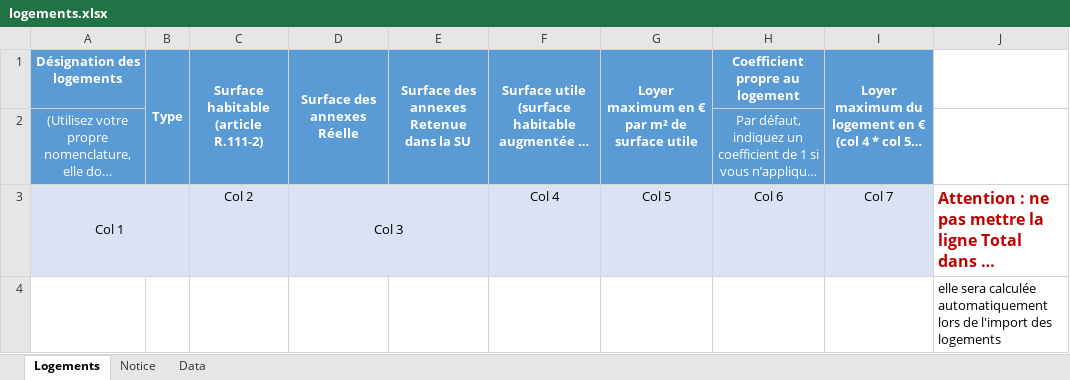
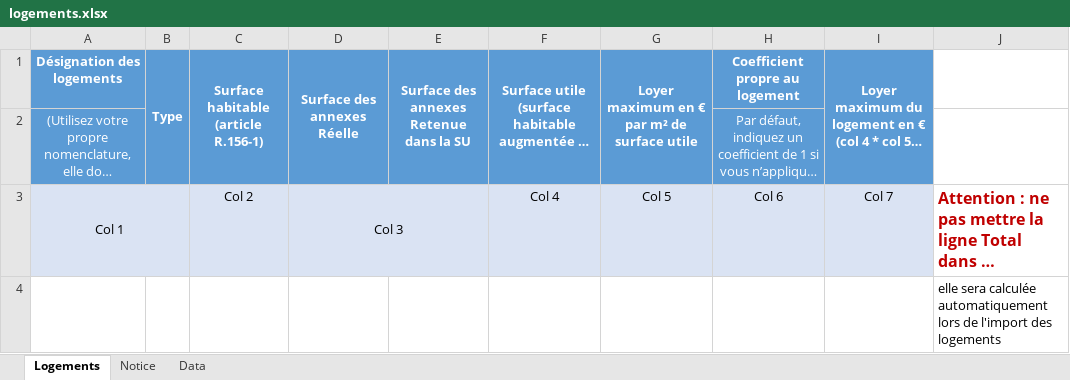
Before and after one commit to MTES-MCT/apilos, an Excel workbook: static/files/logements.xlsx, sheet Logements, drawn as a sheet; long unchanged cells end in …; values as stored, in another font and other column widths than the file's, no borders; ↵ is a line break in a cell; the diff names each change by its address in the sheet, - before the commit and + after, or states it on an @@ line.

Commit message:
s524: update article number of surface habitable

```diff
--- a/static/files/logements.xlsx (sheet Logements)
+++ b/static/files/logements.xlsx (sheet Logements)
-C1: Surface habitable ↵ (article R.111-2)
+C1: Surface habitable ↵ (article R.156-1)
```
Also changed, not shown: 3 other files.
